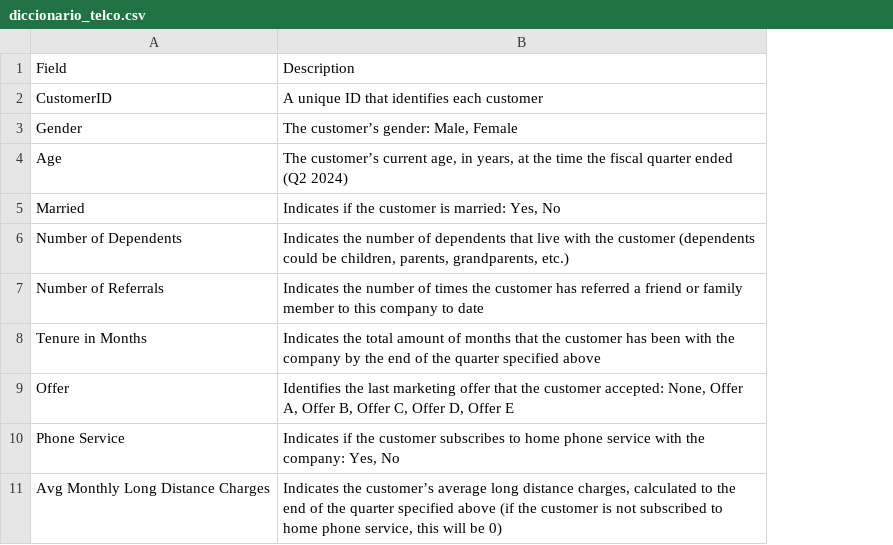
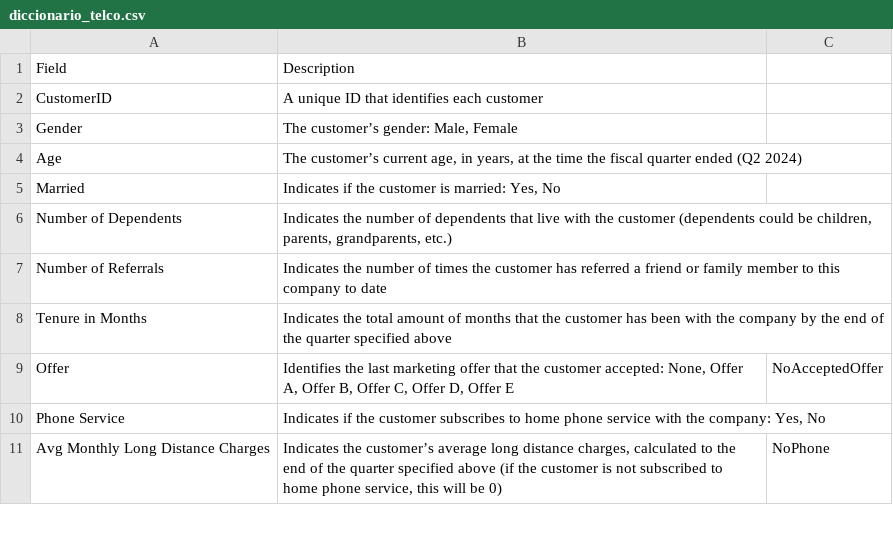
Before and after one commit to dmontjoy/teleco, a CSV file: diccionario_telco.csv, drawn as a sheet; only a part is shown; the diff names each change by its address in the sheet, - before the commit and + after, or states it on an @@ line.

Commit message:
telco
telco

```diff
--- a/diccionario_telco.csv
+++ b/diccionario_telco.csv
+column C, rows 9-11: NoAcceptedOffer |  | NoPhone
```
Also changed, not shown: 5 other files.
